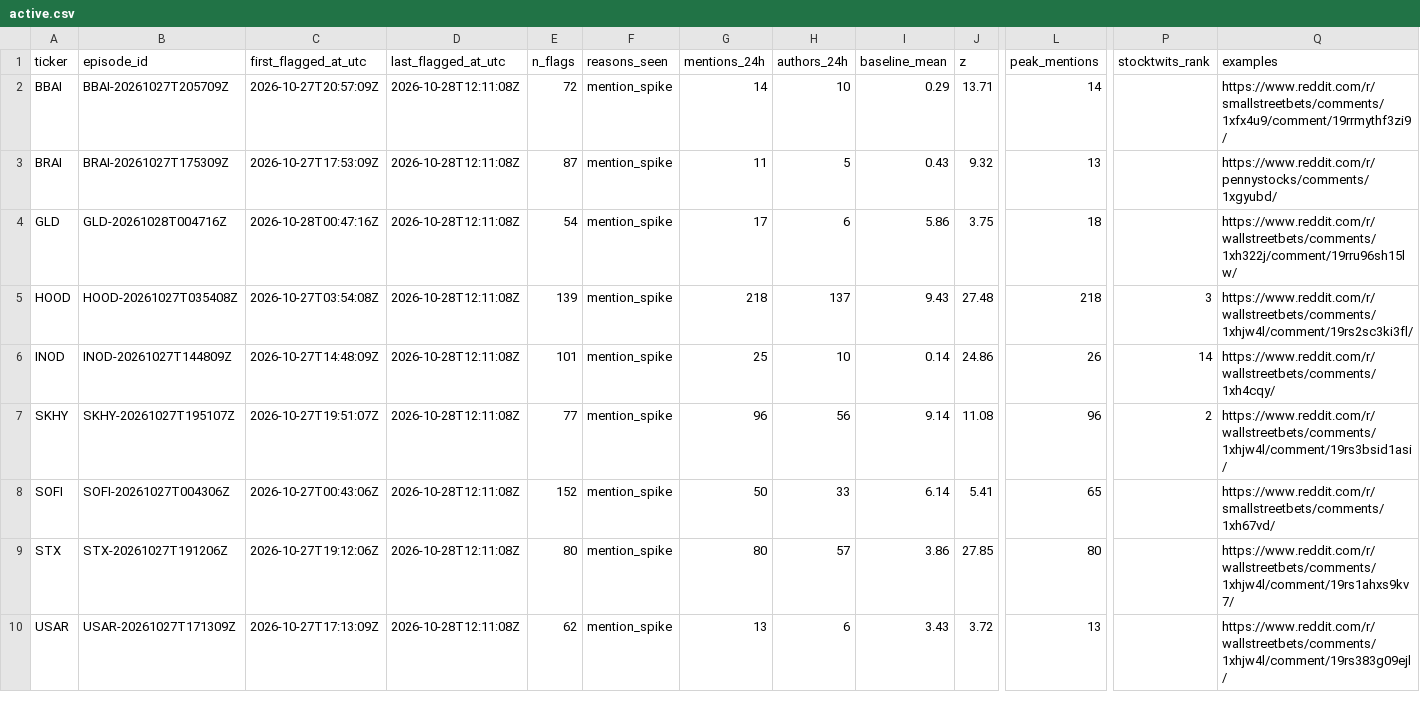
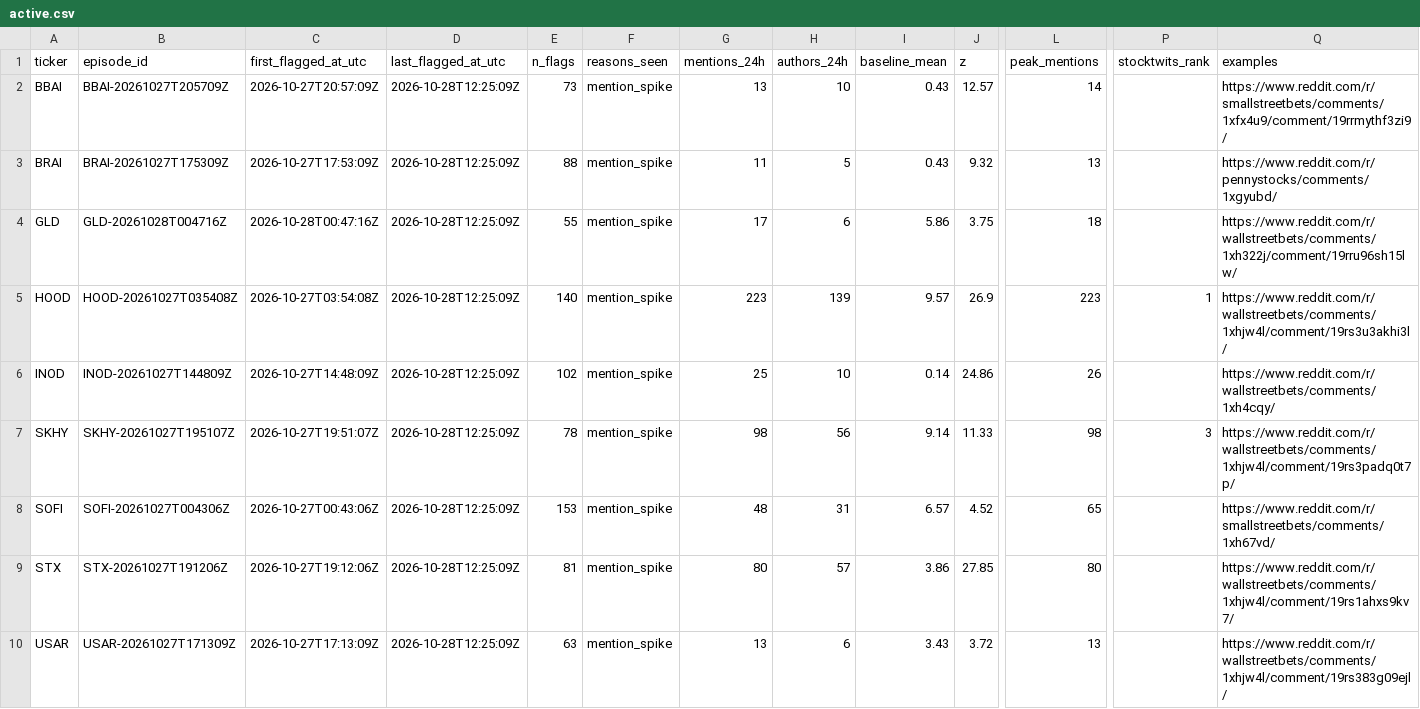
Before and after one commit to ShouvikRaj/pump-dump-detector, a CSV file: candidates/active.csv, drawn as a sheet; only a part is shown, gaps mark what is left out; the diff covers the shown part only; the diff names each change by its address in the sheet, - before the commit and + after, or states it on an @@ line.

```diff
--- a/candidates/active.csv
+++ b/candidates/active.csv
-D2:D10 (last_flagged_at_utc): 2026-10-28T12:11:08Z
+D2:D10 (last_flagged_at_utc): 2026-10-28T12:25:09Z
-E2 (n_flags): 72
+E2 (n_flags): 73
-G2 (mentions_24h): 14
+G2 (mentions_24h): 13
-I2 (baseline_mean): 0.29
+I2 (baseline_mean): 0.43
-J2 (z): 13.71
+J2 (z): 12.57
-E3 (n_flags): 87
+E3 (n_flags): 88
-E4 (n_flags): 54
+E4 (n_flags): 55
-E5 (n_flags): 139
+E5 (n_flags): 140
-G5 (mentions_24h): 218
+G5 (mentions_24h): 223
-H5 (authors_24h): 137
+H5 (authors_24h): 139
-I5 (baseline_mean): 9.43
+I5 (baseline_mean): 9.57
-J5 (z): 27.48
+J5 (z): 26.9
-L5 (peak_mentions): 218
+L5 (peak_mentions): 223
-P5 (stocktwits_rank): 3
+P5 (stocktwits_rank): 1
-Q5 (examples): https://www.reddit.com/r/wallstreetbets/comments/1xhjw4l/comment/19rs2sc3ki3fl/
+Q5 (examples): https://www.reddit.com/r/wallstreetbets/comments/1xhjw4l/comment/19rs3u3akhi3l/
-E6 (n_flags): 101
+E6 (n_flags): 102
-P6 (stocktwits_rank): 14
+P6 (stocktwits_rank): (empty)
-E7 (n_flags): 77
+E7 (n_flags): 78
-G7 (mentions_24h): 96
+G7 (mentions_24h): 98
-J7 (z): 11.08
+J7 (z): 11.33
-L7 (peak_mentions): 96
+L7 (peak_mentions): 98
-P7 (stocktwits_rank): 2
+P7 (stocktwits_rank): 3
-Q7 (examples): https://www.reddit.com/r/wallstreetbets/comments/1xhjw4l/comment/19rs3bsid1asi/
+Q7 (examples): https://www.reddit.com/r/wallstreetbets/comments/1xhjw4l/comment/19rs3padq0t7p/
-E8 (n_flags): 152
+E8 (n_flags): 153
-G8 (mentions_24h): 50
+G8 (mentions_24h): 48
-H8 (authors_24h): 33
+H8 (authors_24h): 31
-I8 (baseline_mean): 6.14
+I8 (baseline_mean): 6.57
-J8 (z): 5.41
+J8 (z): 4.52
-E9 (n_flags): 80
+E9 (n_flags): 81
-E10 (n_flags): 62
+E10 (n_flags): 63
```
Also changed, not shown: 25 edited cells elsewhere in this file, 5 other files.
